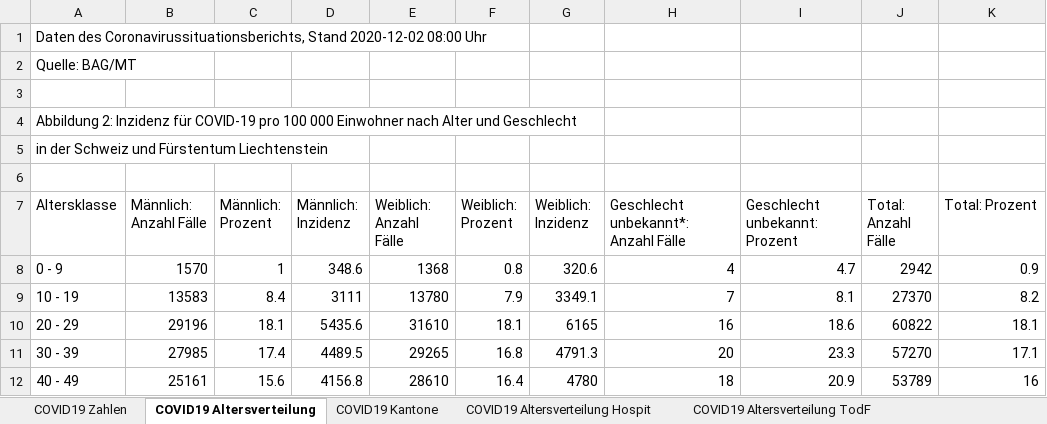
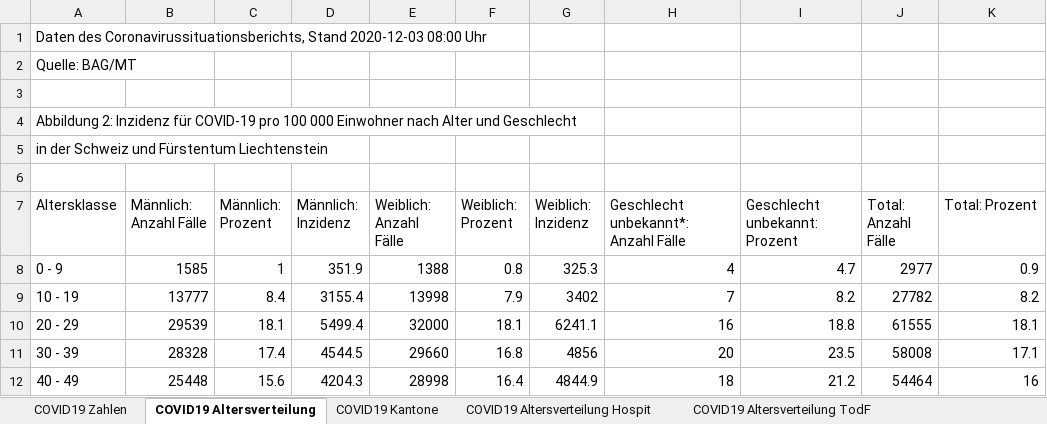
Before and after one commit to dankaufmann/f-curve, an Excel workbook: Data/Covid19Cases.xlsx, sheet COVID19 Altersverteilung, drawn as a sheet; only a part is shown; values as stored, in another font and other column widths than the file's, no borders; the diff covers the shown part only; the diff names each change by its address in the sheet, - before the commit and + after, or states it on an @@ line.

```diff
--- a/Data/Covid19Cases.xlsx (sheet COVID19 Altersverteilung)
+++ b/Data/Covid19Cases.xlsx (sheet COVID19 Altersverteilung)
-A1 (Altersklasse): …Coronavirussituationsberichts, Stand 2020-12-02 08:00 Uhr
+A1 (Altersklasse): …Coronavirussituationsberichts, Stand 2020-12-03 08:00 Uhr
-B8 (Männlich: Anzahl Fälle): 1570
+B8 (Männlich: Anzahl Fälle): 1585
-D8 (Männlich: Inzidenz): 348.6
+D8 (Männlich: Inzidenz): 351.9
-E8 (Weiblich: Anzahl Fälle): 1368
+E8 (Weiblich: Anzahl Fälle): 1388
-G8 (Weiblich: Inzidenz): 320.6
+G8 (Weiblich: Inzidenz): 325.3
-J8 (Total: Anzahl Fälle): 2942
+J8 (Total: Anzahl Fälle): 2977
-B9 (Männlich: Anzahl Fälle): 13583
+B9 (Männlich: Anzahl Fälle): 13777
-D9 (Männlich: Inzidenz): 3111
+D9 (Männlich: Inzidenz): 3155.4
-E9 (Weiblich: Anzahl Fälle): 13780
+E9 (Weiblich: Anzahl Fälle): 13998
-G9 (Weiblich: Inzidenz): 3349.1
+G9 (Weiblich: Inzidenz): 3402
-I9 (Geschlecht unbekannt: Prozent): 8.1
+I9 (Geschlecht unbekannt: Prozent): 8.2
-J9 (Total: Anzahl Fälle): 27370
+J9 (Total: Anzahl Fälle): 27782
-B10 (Männlich: Anzahl Fälle): 29196
+B10 (Männlich: Anzahl Fälle): 29539
-D10 (Männlich: Inzidenz): 5435.6
+D10 (Männlich: Inzidenz): 5499.4
-E10 (Weiblich: Anzahl Fälle): 31610
+E10 (Weiblich: Anzahl Fälle): 32000
-G10 (Weiblich: Inzidenz): 6165
+G10 (Weiblich: Inzidenz): 6241.1
-I10 (Geschlecht unbekannt: Prozent): 18.6
+I10 (Geschlecht unbekannt: Prozent): 18.8
-J10 (Total: Anzahl Fälle): 60822
+J10 (Total: Anzahl Fälle): 61555
-B11 (Männlich: Anzahl Fälle): 27985
+B11 (Männlich: Anzahl Fälle): 28328
-D11 (Männlich: Inzidenz): 4489.5
+D11 (Männlich: Inzidenz): 4544.5
-E11 (Weiblich: Anzahl Fälle): 29265
+E11 (Weiblich: Anzahl Fälle): 29660
-G11 (Weiblich: Inzidenz): 4791.3
+G11 (Weiblich: Inzidenz): 4856
-I11 (Geschlecht unbekannt: Prozent): 23.3
+I11 (Geschlecht unbekannt: Prozent): 23.5
-J11 (Total: Anzahl Fälle): 57270
+J11 (Total: Anzahl Fälle): 58008
-B12 (Männlich: Anzahl Fälle): 25161
+B12 (Männlich: Anzahl Fälle): 25448
-D12 (Männlich: Inzidenz): 4156.8
+D12 (Männlich: Inzidenz): 4204.3
-E12 (Weiblich: Anzahl Fälle): 28610
+E12 (Weiblich: Anzahl Fälle): 28998
-G12 (Weiblich: Inzidenz): 4780
+G12 (Weiblich: Inzidenz): 4844.9
-I12 (Geschlecht unbekannt: Prozent): 20.9
+I12 (Geschlecht unbekannt: Prozent): 21.2
-J12 (Total: Anzahl Fälle): 53789
+J12 (Total: Anzahl Fälle): 54464
```
Also changed, not shown: 26 edited cells elsewhere in this sheet, sheet COVID19 Zahlen, sheet COVID19 Kantone, sheet COVID19 Altersverteilung Hospit, sheet COVID19 Isolation Quarantäne, sheet COVID19 Altersverteilung TodF, Data/Covid19CasesJH.xlsx, 45 other files.
